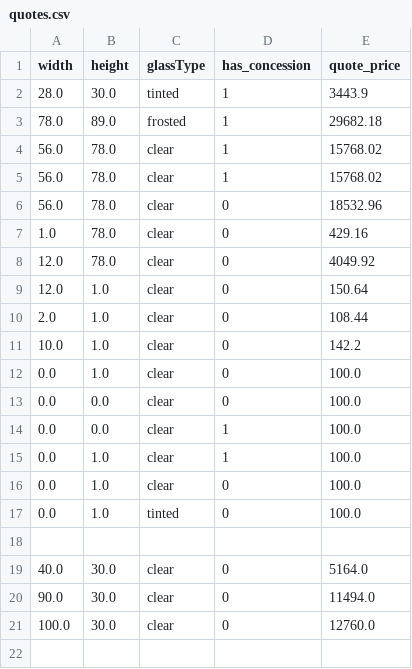
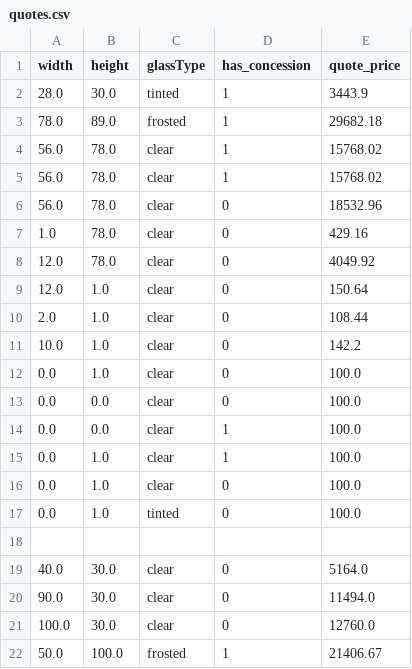
Before and after one commit to AntiAntiexe/School, a CSV file: appliedComputing/sac/quotes.csv, drawn as a sheet; the diff names each change by its address in the sheet, - before the commit and + after, or states it on an @@ line.

```diff
--- a/appliedComputing/sac/quotes.csv
+++ b/appliedComputing/sac/quotes.csv
+row 22: 50.0 | 100.0 | frosted | 1 | 21406.67
```
Also changed, not shown: 3 other files.
